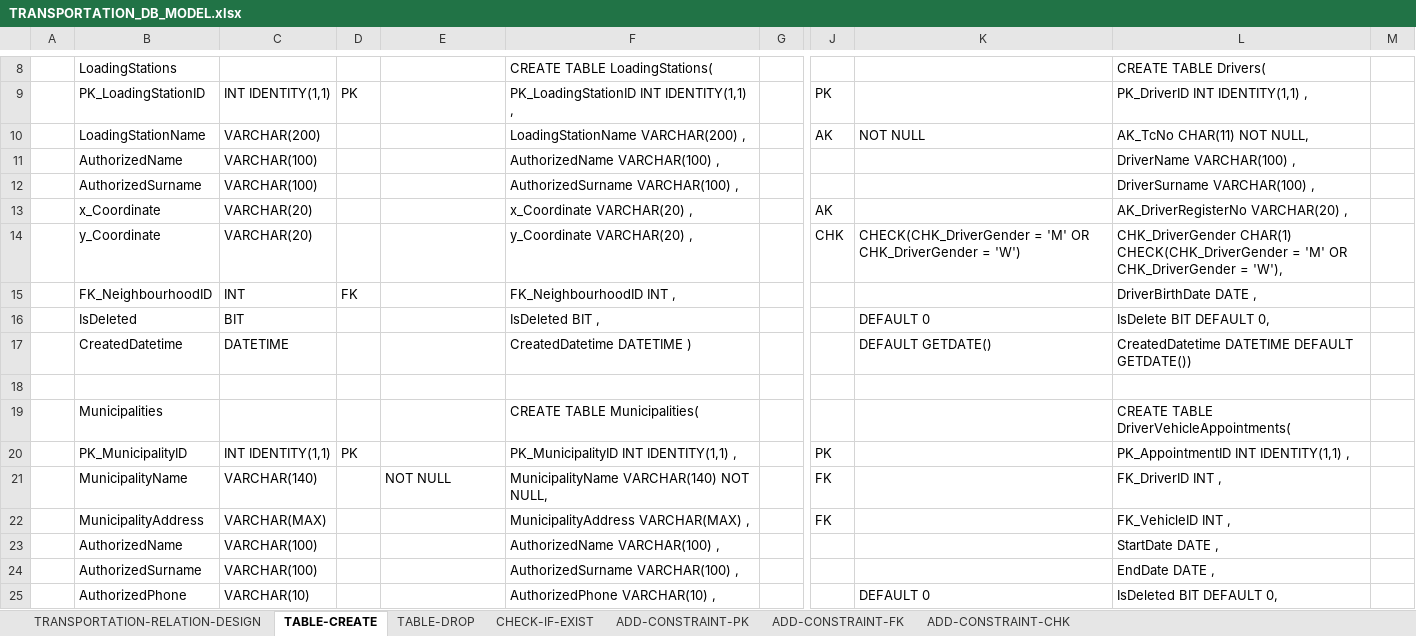
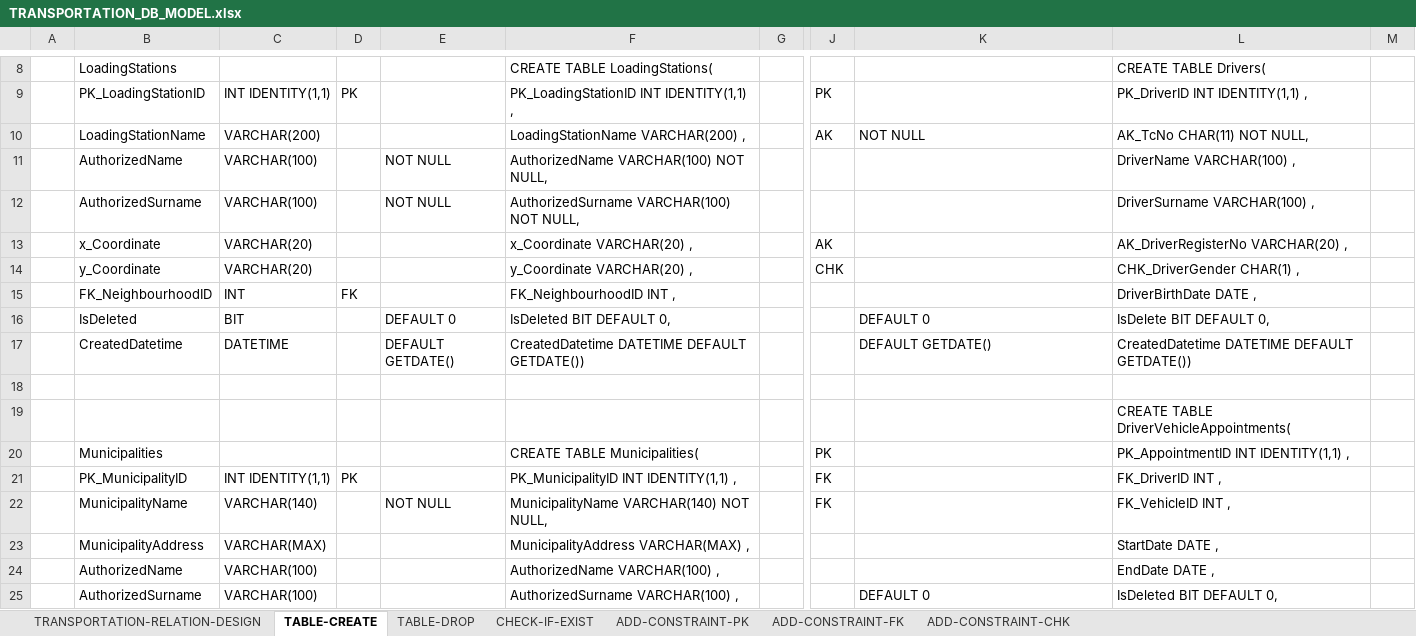
Before and after one commit to halimocakli/database-design-and-sql-programming, an Excel workbook: Local-Transportation-Database/Excel-DB-Design/TRANSPORTATION_DB_MODEL.xlsx, sheet TABLE-CREATE, drawn as a sheet; only a part is shown, gaps mark what is left out; values as stored, in another font and other column widths than the file's, no cell formats; the diff covers the shown part only; the diff names each change by its address in the sheet, - before the commit and + after, or states it on an @@ line.

```diff
--- a/Local-Transportation-Database/Excel-DB-Design/TRANSPORTATION_DB_MODEL.xlsx (sheet TABLE-CREATE)
+++ b/Local-Transportation-Database/Excel-DB-Design/TRANSPORTATION_DB_MODEL.xlsx (sheet TABLE-CREATE)
-E11:E12: (empty)
+E11:E12: NOT NULL
-F11: AuthorizedName VARCHAR(100) ,
+F11: AuthorizedName VARCHAR(100) NOT NULL,
-F12: AuthorizedSurname VARCHAR(100) ,
+F12: AuthorizedSurname VARCHAR(100) NOT NULL,
-K14: CHECK(CHK_DriverGender = 'M' OR CHK_DriverGender = 'W')
+K14: (empty)
-L14: CHK_DriverGender CHAR(1) CHECK(CHK_DriverGender = 'M' OR CHK_DriverGender = 'W'),
+L14: CHK_DriverGender CHAR(1) ,
-E16: (empty)
+E16: DEFAULT 0
-F16: IsDeleted BIT ,
+F16: IsDeleted BIT DEFAULT 0,
-E17: (empty)
+E17: DEFAULT GETDATE()
-F17: CreatedDatetime DATETIME )
+F17: CreatedDatetime DATETIME DEFAULT GETDATE())
-B19: Municipalities
+B19: (empty)
-F19: CREATE TABLE Municipalities(
+F19: (empty)
-B20: PK_MunicipalityID
+B20: Municipalities
-C20: INT IDENTITY(1,1)
+C20: (empty)
-D20: PK
+D20: (empty)
-F20: PK_MunicipalityID INT IDENTITY(1,1) ,
+F20: CREATE TABLE Municipalities(
-B21: MunicipalityName
+B21: PK_MunicipalityID
-C21: VARCHAR(140)
+C21: INT IDENTITY(1,1)
-D21: (empty)
+D21: PK
-E21: NOT NULL
+E21: (empty)
-F21: MunicipalityName VARCHAR(140) NOT NULL,
+F21: PK_MunicipalityID INT IDENTITY(1,1) ,
-B22: MunicipalityAddress
+B22: MunicipalityName
-C22: VARCHAR(MAX)
+C22: VARCHAR(140)
-E22: (empty)
+E22: NOT NULL
-F22: MunicipalityAddress VARCHAR(MAX) ,
+F22: MunicipalityName VARCHAR(140) NOT NULL,
-B23: AuthorizedName
+B23: MunicipalityAddress
-C23: VARCHAR(100)
+C23: VARCHAR(MAX)
-F23: AuthorizedName VARCHAR(100) ,
+F23: MunicipalityAddress VARCHAR(MAX) ,
-B24: AuthorizedSurname
+B24: AuthorizedName
-F24: AuthorizedSurname VARCHAR(100) ,
+F24: AuthorizedName VARCHAR(100) ,
-B25: AuthorizedPhone
+B25: AuthorizedSurname
-C25: VARCHAR(10)
+C25: VARCHAR(100)
-F25: AuthorizedPhone VARCHAR(10) ,
+F25: AuthorizedSurname VARCHAR(100) ,
```
Also changed, not shown: 103 edited cells elsewhere in this sheet, sheet TRANSPORTATION-RELATION-DESIGN, cell formats.
